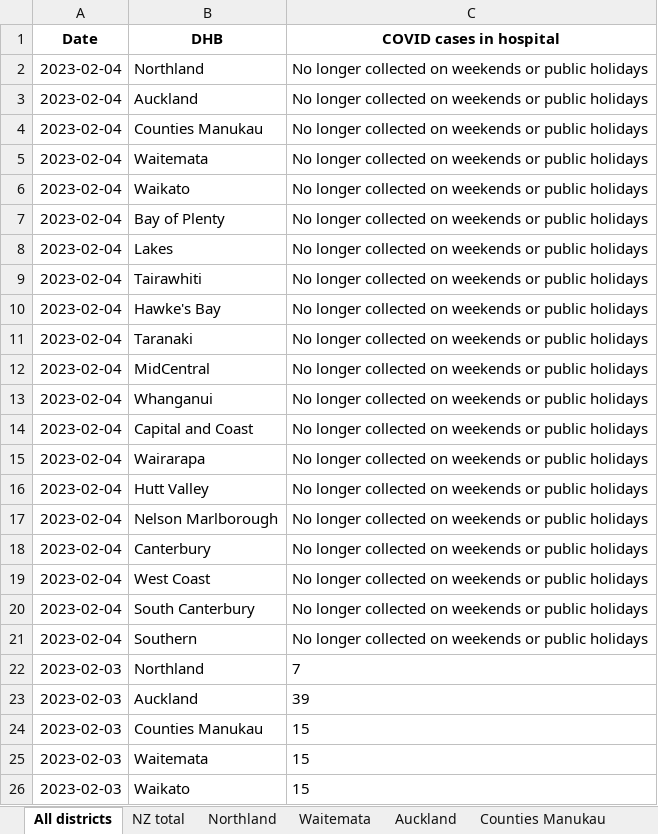
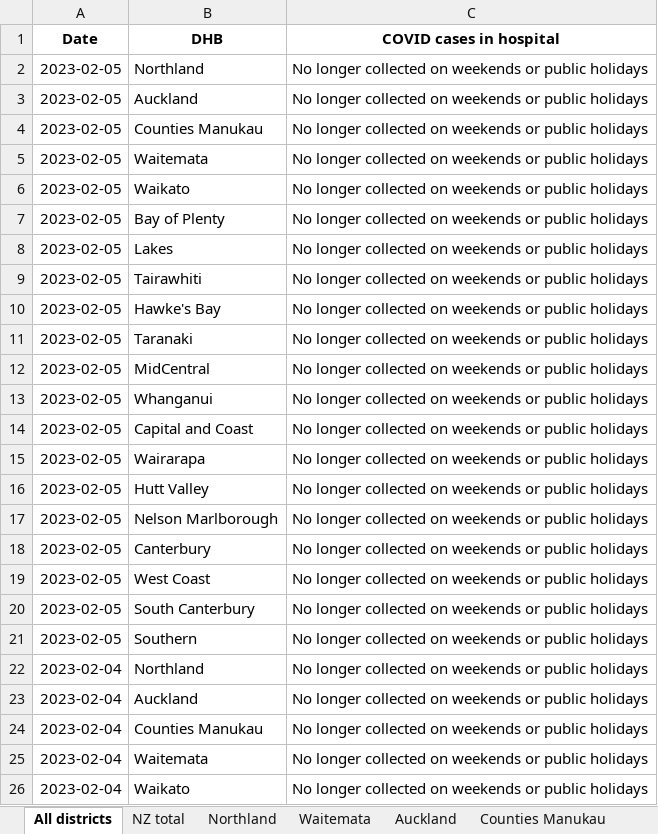
Before and after one commit to minhealthnz/nz-covid-data, an Excel workbook: cases/covid-cases-in-hospital-counts-location.xlsx, sheet All districts, drawn as a sheet; only a part is shown; the shorter side is filled out with more unchanged rows; values as stored, in another font and other column widths than the file's, no borders; the diff names each change by its address in the sheet, - before the commit and + after, or states it on an @@ line.

Commit message:
COVID-19 case data 05 Feb

```diff
--- a/cases/covid-cases-in-hospital-counts-location.xlsx (sheet All districts)
+++ b/cases/covid-cases-in-hospital-counts-location.xlsx (sheet All districts)
+row 2: 2023-02-05 | Northland | No longer collected on weekends or public holidays
+row 3: 2023-02-05 | Auckland | No longer collected on weekends or public holidays
+row 4: 2023-02-05 | Counties Manukau | No longer collected on weekends or public holidays
+row 5: 2023-02-05 | Waitemata | No longer collected on weekends or public holidays
+row 6: 2023-02-05 | Waikato | No longer collected on weekends or public holidays
+row 7: 2023-02-05 | Bay of Plenty | No longer collected on weekends or public holidays
+row 8: 2023-02-05 | Lakes | No longer collected on weekends or public holidays
+row 9: 2023-02-05 | Tairawhiti | No longer collected on weekends or public holidays
+row 10: 2023-02-05 | Hawke's Bay | No longer collected on weekends or public holidays
+row 11: 2023-02-05 | Taranaki | No longer collected on weekends or public holidays
+row 12: 2023-02-05 | MidCentral | No longer collected on weekends or public holidays
+row 13: 2023-02-05 | Whanganui | No longer collected on weekends or public holidays
+row 14: 2023-02-05 | Capital and Coast | No longer collected on weekends or public holidays
+row 15: 2023-02-05 | Wairarapa | No longer collected on weekends or public holidays
+row 16: 2023-02-05 | Hutt Valley | No longer collected on weekends or public holidays
+row 17: 2023-02-05 | Nelson Marlborough | No longer collected on weekends or public holidays
+row 18: 2023-02-05 | Canterbury | No longer collected on weekends or public holidays
+row 19: 2023-02-05 | West Coast | No longer collected on weekends or public holidays
+row 20: 2023-02-05 | South Canterbury | No longer collected on weekends or public holidays
+row 21: 2023-02-05 | Southern | No longer collected on weekends or public holidays
```
Also changed, not shown: sheet Tairawhiti, sheet West Coast only, sheet Wairarapa, sheet Whanganui, sheet South Canterbury, sheet Nelson Marlborough, 17 more sheets, cases/covid-cases-counts-location.xlsx, 2 other files.
